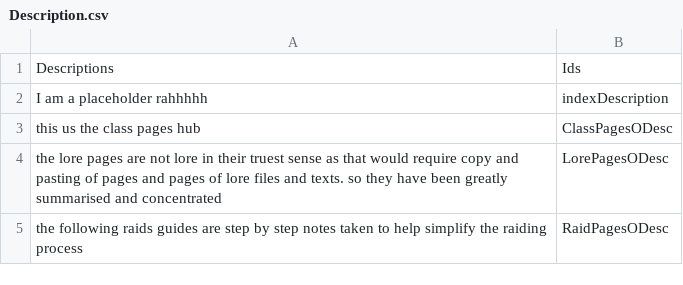
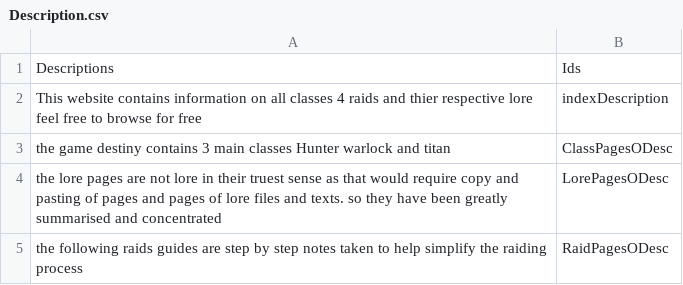
Before and after one commit to JackAttack1407/AdvancedWeb-40654084, a CSV file: static/Data/Description.csv, drawn as a sheet.

```diff
--- a/static/Data/Description.csv
+++ b/static/Data/Description.csv
@@ -1,4 +1,4 @@
 Descriptions,Ids
-I am a placeholder rahhhhh,indexDescription
-this us the class pages hub,ClassPagesODesc
+This website contains information on all classes 4 raids and thier respective lore feel free to browse for free,indexDescription
+the game destiny contains 3 main classes Hunter warlock and titan,ClassPagesODesc
 the lore pages are not lore in their truest sense as that would require copy and pasting of pages and pages of lore files and texts. so they have been greatly summarised and concentrated,LorePagesODesc
```
Also changed, not shown: 37 other files.
